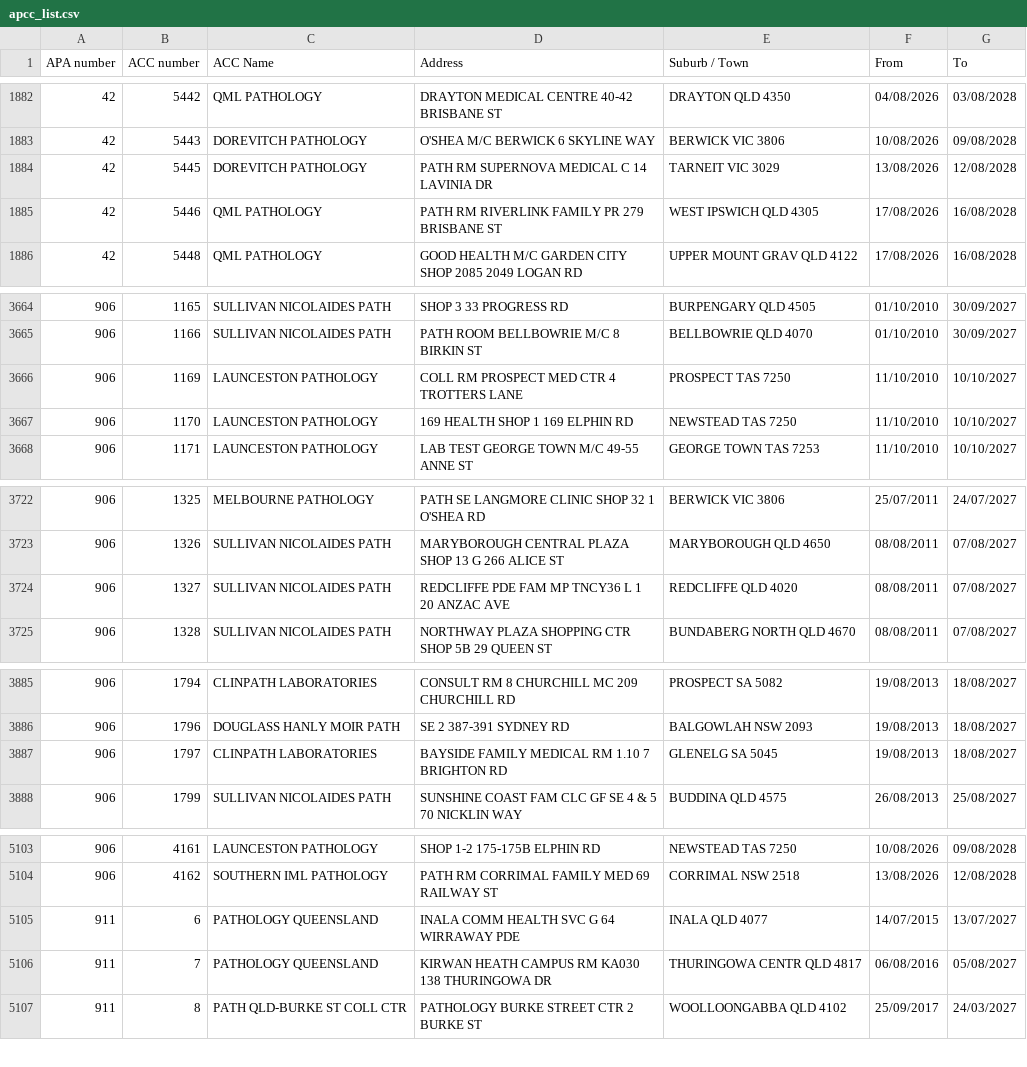
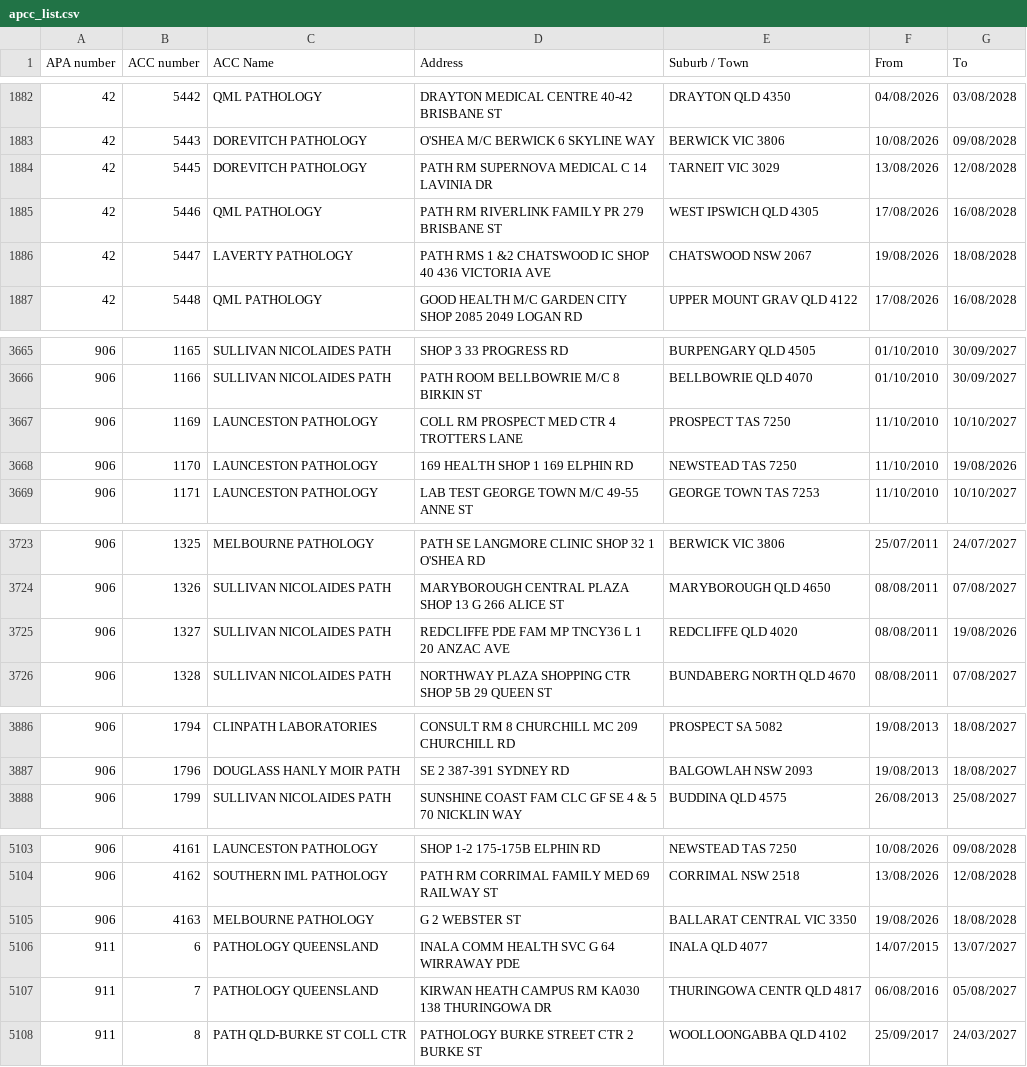
Before and after one commit to nwbort/apcc, a CSV file: apcc_list.csv, drawn as a sheet; only a part is shown, gaps mark what is left out; the diff covers the shown part only.

```diff
--- a/apcc_list.csv
+++ b/apcc_list.csv
@@ -1885,2 +1885,3 @@ APA number,ACC number,ACC Name,Address,Suburb / Town,From,To
 42,5446,QML PATHOLOGY,PATH RM RIVERLINK FAMILY PR 279 BRISBANE ST,WEST IPSWICH QLD 4305,17/08/2026,16/08/2028
+42,5447,LAVERTY PATHOLOGY,PATH RMS 1 &2 CHATSWOOD IC SHOP 40 436 VICTORIA AVE,CHATSWOOD NSW 2067,19/08/2026,18/08/2028
 42,5448,QML PATHOLOGY,GOOD HEALTH M/C GARDEN CITY SHOP 2085 2049 LOGAN RD,UPPER MOUNT GRAV QLD 4122,17/08/2026,16/08/2028
@@ -3666,3 +3667,3 @@ APA number,ACC number,ACC Name,Address,Suburb / Town,From,To
 906,1169,LAUNCESTON PATHOLOGY,COLL RM PROSPECT MED CTR 4 TROTTERS LANE,PROSPECT TAS 7250,11/10/2010,10/10/2027
-906,1170,LAUNCESTON PATHOLOGY,169 HEALTH SHOP 1 169 ELPHIN RD,NEWSTEAD TAS 7250,11/10/2010,10/10/2027
+906,1170,LAUNCESTON PATHOLOGY,169 HEALTH SHOP 1 169 ELPHIN RD,NEWSTEAD TAS 7250,11/10/2010,19/08/2026
 906,1171,LAUNCESTON PATHOLOGY,LAB TEST GEORGE TOWN M/C 49-55 ANNE ST,GEORGE TOWN TAS 7253,11/10/2010,10/10/2027
@@ -3723,3 +3724,3 @@ APA number,ACC number,ACC Name,Address,Suburb / Town,From,To
 906,1326,SULLIVAN NICOLAIDES PATH,MARYBOROUGH CENTRAL PLAZA SHOP 13 G 266 ALICE ST,MARYBOROUGH QLD 4650,08/08/2011,07/08/2027
-906,1327,SULLIVAN NICOLAIDES PATH,REDCLIFFE PDE FAM MP TNCY36 L 1 20 ANZAC AVE,REDCLIFFE QLD 4020,08/08/2011,07/08/2027
+906,1327,SULLIVAN NICOLAIDES PATH,REDCLIFFE PDE FAM MP TNCY36 L 1 20 ANZAC AVE,REDCLIFFE QLD 4020,08/08/2011,19/08/2026
 906,1328,SULLIVAN NICOLAIDES PATH,NORTHWAY PLAZA SHOPPING CTR SHOP 5B 29 QUEEN ST,BUNDABERG NORTH QLD 4670,08/08/2011,07/08/2027
@@ -3886,3 +3887,2 @@ APA number,ACC number,ACC Name,Address,Suburb / Town,From,To
 906,1796,DOUGLASS HANLY MOIR PATH,SE 2 387-391 SYDNEY RD,BALGOWLAH NSW 2093,19/08/2013,18/08/2027
-906,1797,CLINPATH LABORATORIES,BAYSIDE FAMILY MEDICAL RM 1.10 7 BRIGHTON RD,GLENELG SA 5045,19/08/2013,18/08/2027
 906,1799,SULLIVAN NICOLAIDES PATH,SUNSHINE COAST FAM CLC GF SE 4 & 5 70 NICKLIN WAY,BUDDINA QLD 4575,26/08/2013,25/08/2027
@@ -5104,2 +5104,3 @@ APA number,ACC number,ACC Name,Address,Suburb / Town,From,To
 906,4162,SOUTHERN IML PATHOLOGY,PATH RM CORRIMAL FAMILY MED 69 RAILWAY ST,CORRIMAL NSW 2518,13/08/2026,12/08/2028
+906,4163,MELBOURNE PATHOLOGY,G 2 WEBSTER ST,BALLARAT CENTRAL VIC 3350,19/08/2026,18/08/2028
 911,6,PATHOLOGY QUEENSLAND,INALA COMM HEALTH SVC G 64 WIRRAWAY PDE,INALA QLD 4077,14/07/2015,13/07/2027
```
Also changed, not shown: 4 edited cells elsewhere in this file.
